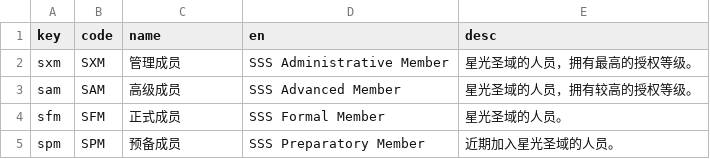
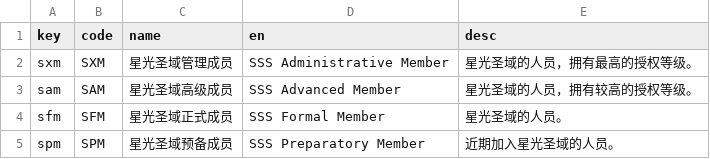
Before and after one commit to YuusiHoshizora/StarlightSacredSanctuary, a CSV file: src/csv/personnel/classes.csv, drawn as a sheet.

Commit message:
fix(personnel): 授权等级统一为星光圣域XX成员
四个授权等级的中文名统一为「星光圣域管理成员 / 高级成员 / 正式成员 / 预备成员」：档案基本信息的授权等级行、四个等级页的标题、面包屑与浏览器标题，以及数据源 classes.csv 和生成的 personnel.js。缩写 SXM/SAM/SFM/SPM 仍作为内部 key/code 保留。

```diff
--- a/src/csv/personnel/classes.csv
+++ b/src/csv/personnel/classes.csv
@@ -1,5 +1,5 @@
 key,code,name,en,desc
-sxm,SXM,管理成员,SSS Administrative Member,星光圣域的人员，拥有最高的授权等级。
-sam,SAM,高级成员,SSS Advanced Member,星光圣域的人员，拥有较高的授权等级。
-sfm,SFM,正式成员,SSS Formal Member,星光圣域的人员。
-spm,SPM,预备成员,SSS Preparatory Member,近期加入星光圣域的人员。
+sxm,SXM,星光圣域管理成员,SSS Administrative Member,星光圣域的人员，拥有最高的授权等级。
+sam,SAM,星光圣域高级成员,SSS Advanced Member,星光圣域的人员，拥有较高的授权等级。
+sfm,SFM,星光圣域正式成员,SSS Formal Member,星光圣域的人员。
+spm,SPM,星光圣域预备成员,SSS Preparatory Member,近期加入星光圣域的人员。
```
Also changed, not shown: 10 other files.
